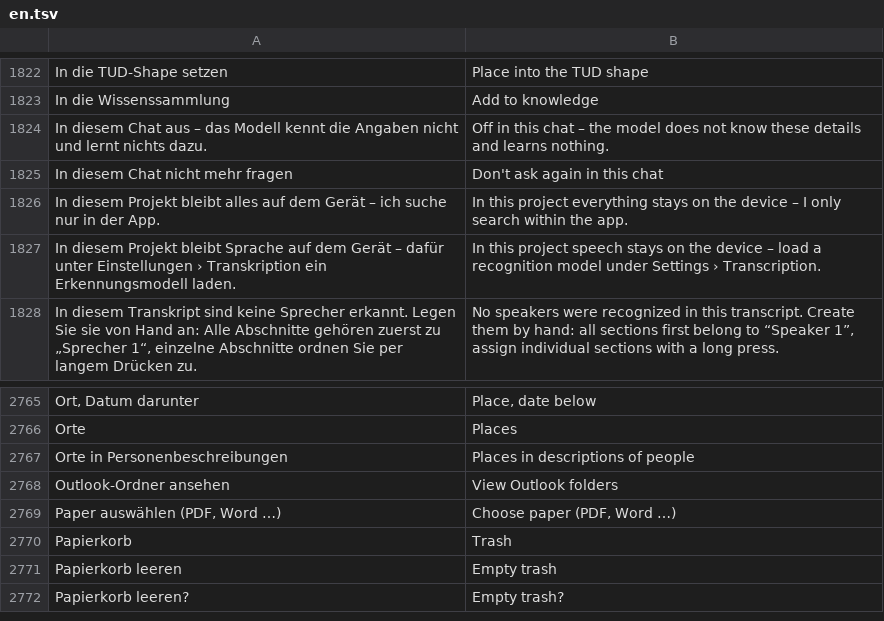
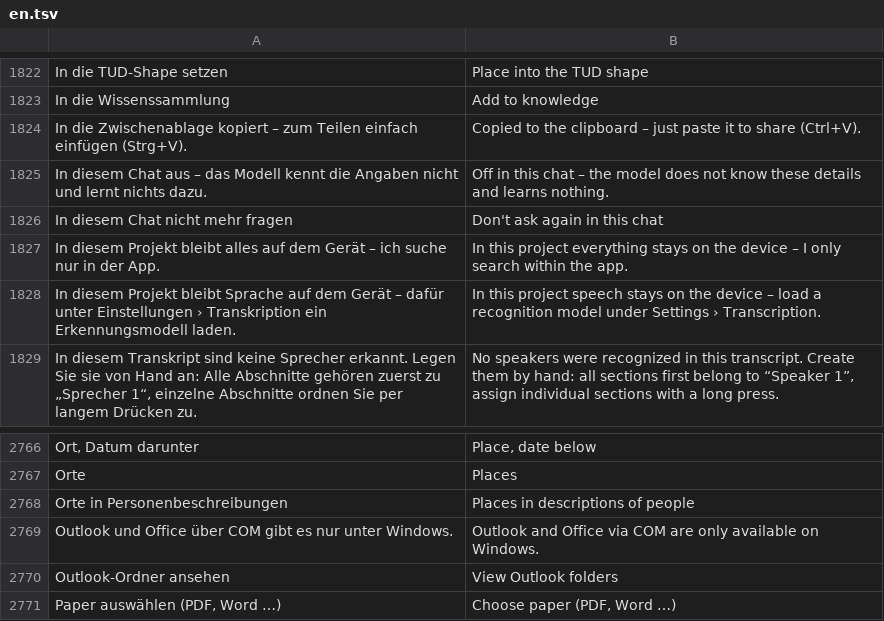
Before and after one commit to ADEU-TUD/ADEU-Harness, a TSV file: app/src/main/resources/i18n/en.tsv, drawn as a sheet; only a part is shown, gaps mark what is left out; the shorter side is filled out with more unchanged rows.

```diff
--- a/app/src/main/resources/i18n/en.tsv
+++ b/app/src/main/resources/i18n/en.tsv
@@ -1823,2 +1823,3 @@ In die TUD-Shape setzen	Place into the TUD shape
 In die Wissenssammlung	Add to knowledge
+In die Zwischenablage kopiert – zum Teilen einfach einfügen (Strg+V).	Copied to the clipboard – just paste it to share (Ctrl+V).
 In diesem Chat aus – das Modell kennt die Angaben nicht und lernt nichts dazu.	Off in this chat – the model does not know these details and learns nothing.
@@ -2767,2 +2768,3 @@ Orte	Places
 Orte in Personenbeschreibungen	Places in descriptions of people
+Outlook und Office über COM gibt es nur unter Windows.	Outlook and Office via COM are only available on Windows.
 Outlook-Ordner ansehen	View Outlook folders
```
Also changed, not shown: 2 other files.
